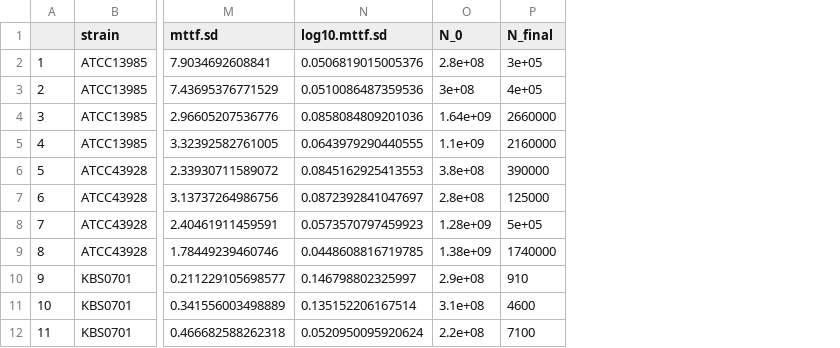
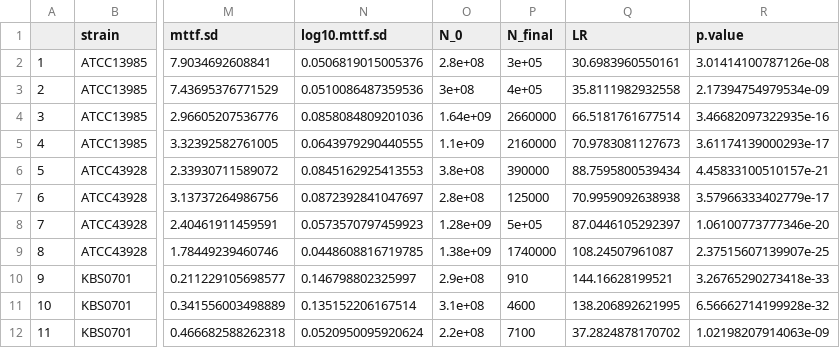
Before and after one commit to LennonLab/LTDE, a CSV file: data/demography/weibull_results.csv, drawn as a sheet; only a part is shown, gaps mark what is left out; the diff names each change by its address in the sheet, - before the commit and + after, or states it on an @@ line.

```diff
--- a/data/demography/weibull_results.csv
+++ b/data/demography/weibull_results.csv
+column Q (LR), rows 2-12: 30.6983960550161 | 35.8111982932558 | 66.5181761677514 | 70.9783081127673 | 88.7595800539434 | 70.9959092638938 | 87.0446105292397 | 108.24507961087 | 144.16628199521 | 138.206892621995 | 37.2824878170702
+column R (p.value), rows 2-12: 3.01414100787126e-08 | 2.17394754979534e-09 | 3.46682097322935e-16 | 3.61174139000293e-17 | 4.45833100510157e-21 | 3.57966333402779e-17 | 1.06100773777346e-20 | 2.37515607139907e-25 | 3.26765290273418e-33 | 6.56662714199928e-32 | 1.02198207914063e-09
```
Also changed, not shown: data/demography/weibull_results_clean.csv, 8 other files.
